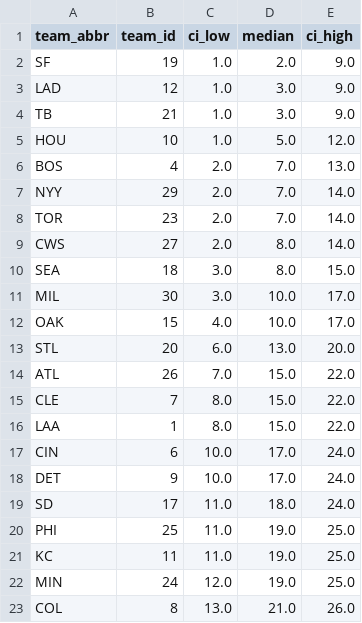
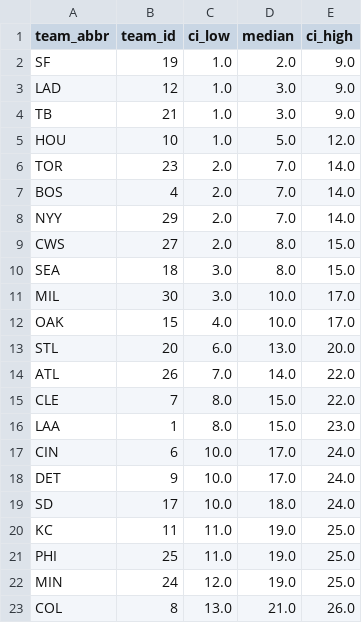
Before and after one commit to DamonCharlesRoberts/mlb_pred, a CSV file: _output/2021_estimates.csv, drawn as a sheet; only a part is shown.

```diff
--- a/_output/2021_estimates.csv
+++ b/_output/2021_estimates.csv
@@ -5,6 +5,6 @@ TB,21,1.0,3.0,9.0
 HOU,10,1.0,5.0,12.0
-BOS,4,2.0,7.0,13.0
+TOR,23,2.0,7.0,14.0
+BOS,4,2.0,7.0,14.0
 NYY,29,2.0,7.0,14.0
-TOR,23,2.0,7.0,14.0
-CWS,27,2.0,8.0,14.0
+CWS,27,2.0,8.0,15.0
 SEA,18,3.0,8.0,15.0
@@ -13,10 +13,10 @@ OAK,15,4.0,10.0,17.0
 STL,20,6.0,13.0,20.0
-ATL,26,7.0,15.0,22.0
+ATL,26,7.0,14.0,22.0
 CLE,7,8.0,15.0,22.0
-LAA,1,8.0,15.0,22.0
+LAA,1,8.0,15.0,23.0
 CIN,6,10.0,17.0,24.0
 DET,9,10.0,17.0,24.0
-SD,17,11.0,18.0,24.0
+SD,17,10.0,18.0,24.0
+KC,11,11.0,19.0,25.0
 PHI,25,11.0,19.0,25.0
-KC,11,11.0,19.0,25.0
 MIN,24,12.0,19.0,25.0
```
Also changed, not shown: _output/2019_estimates.csv, _output/2020_estimates.csv, 13 other files.
